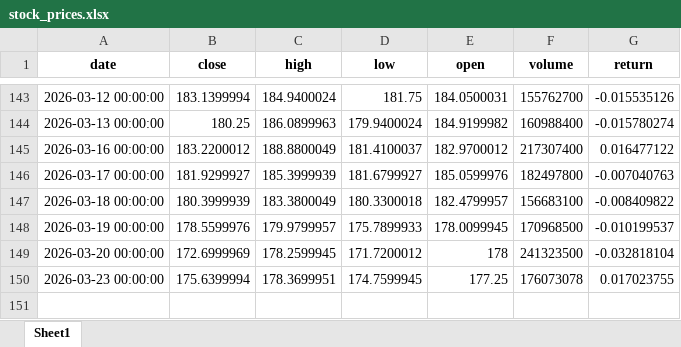
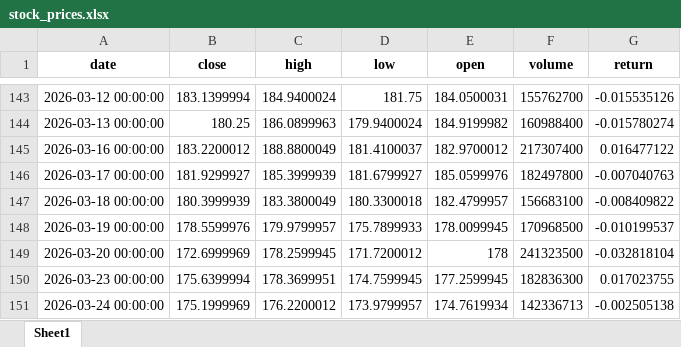
Before and after one commit to Ashkraze/Stocknews-Scrapper, an Excel workbook: stock_prices.xlsx, sheet Sheet1, drawn as a sheet; only a part is shown, gaps mark what is left out; values as stored, in another font and other column widths than the file's, no borders; the diff names each change by its address in the sheet, - before the commit and + after, or states it on an @@ line.

```diff
--- a/stock_prices.xlsx (sheet Sheet1)
+++ b/stock_prices.xlsx (sheet Sheet1)
-E150 (open): 177.25
+E150 (open): 177.2599945
-F150 (volume): 176073078
+F150 (volume): 182836300
+row 151: 2026-03-24 00:00:00 | 175.1999969 | 176.2200012 | 173.9799957 | 174.7619934 | 142336713 | -0.002505138
```
